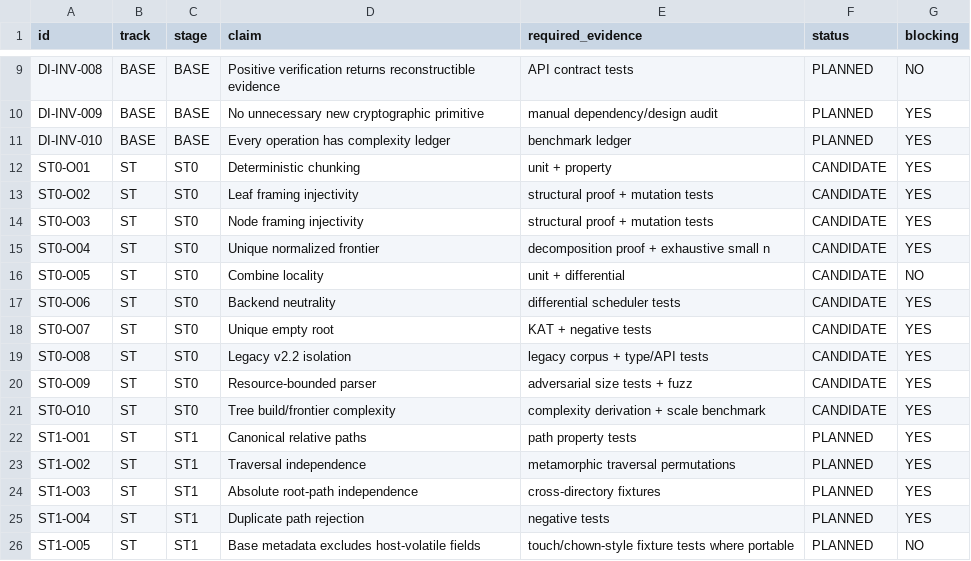
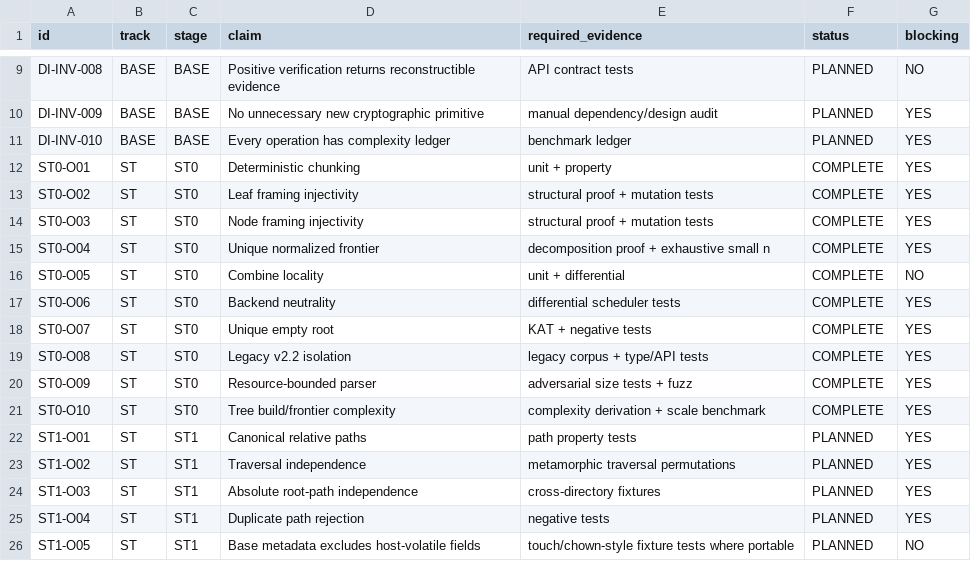
Before and after one commit to alfredoVallejoM/sigma-framework, a TSV file: docs/product-closure/SIGMA-DUAL-INTEGRITY-OBLIGATIONS.tsv, drawn as a sheet; only a part is shown, gaps mark what is left out.

Commit message:
st0: close TreeCore obligations after adversarial review

```diff
--- a/docs/product-closure/SIGMA-DUAL-INTEGRITY-OBLIGATIONS.tsv
+++ b/docs/product-closure/SIGMA-DUAL-INTEGRITY-OBLIGATIONS.tsv
@@ -11,12 +11,12 @@ DI-INV-009	BASE	BASE	No unnecessary new cryptographic primitive	manual dependenc
 DI-INV-010	BASE	BASE	Every operation has complexity ledger	benchmark ledger	PLANNED	YES
-ST0-O01	ST	ST0	Deterministic chunking	unit + property	CANDIDATE	YES
-ST0-O02	ST	ST0	Leaf framing injectivity	structural proof + mutation tests	CANDIDATE	YES
-ST0-O03	ST	ST0	Node framing injectivity	structural proof + mutation tests	CANDIDATE	YES
-ST0-O04	ST	ST0	Unique normalized frontier	decomposition proof + exhaustive small n	CANDIDATE	YES
-ST0-O05	ST	ST0	Combine locality	unit + differential	CANDIDATE	NO
-ST0-O06	ST	ST0	Backend neutrality	differential scheduler tests	CANDIDATE	YES
-ST0-O07	ST	ST0	Unique empty root	KAT + negative tests	CANDIDATE	YES
-ST0-O08	ST	ST0	Legacy v2.2 isolation	legacy corpus + type/API tests	CANDIDATE	YES
-ST0-O09	ST	ST0	Resource-bounded parser	adversarial size tests + fuzz	CANDIDATE	YES
-ST0-O10	ST	ST0	Tree build/frontier complexity	complexity derivation + scale benchmark	CANDIDATE	YES
+ST0-O01	ST	ST0	Deterministic chunking	unit + property	COMPLETE	YES
+ST0-O02	ST	ST0	Leaf framing injectivity	structural proof + mutation tests	COMPLETE	YES
+ST0-O03	ST	ST0	Node framing injectivity	structural proof + mutation tests	COMPLETE	YES
+ST0-O04	ST	ST0	Unique normalized frontier	decomposition proof + exhaustive small n	COMPLETE	YES
+ST0-O05	ST	ST0	Combine locality	unit + differential	COMPLETE	NO
+ST0-O06	ST	ST0	Backend neutrality	differential scheduler tests	COMPLETE	YES
+ST0-O07	ST	ST0	Unique empty root	KAT + negative tests	COMPLETE	YES
+ST0-O08	ST	ST0	Legacy v2.2 isolation	legacy corpus + type/API tests	COMPLETE	YES
+ST0-O09	ST	ST0	Resource-bounded parser	adversarial size tests + fuzz	COMPLETE	YES
+ST0-O10	ST	ST0	Tree build/frontier complexity	complexity derivation + scale benchmark	COMPLETE	YES
 ST1-O01	ST	ST1	Canonical relative paths	path property tests	PLANNED	YES
```
